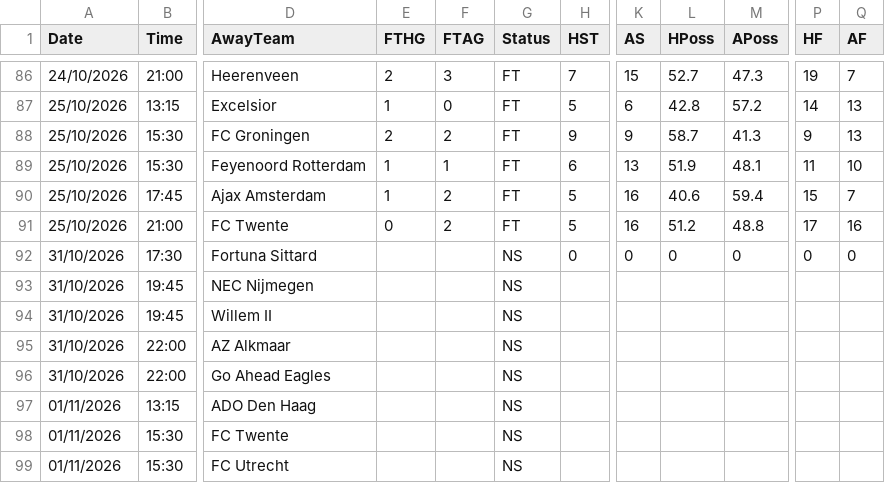
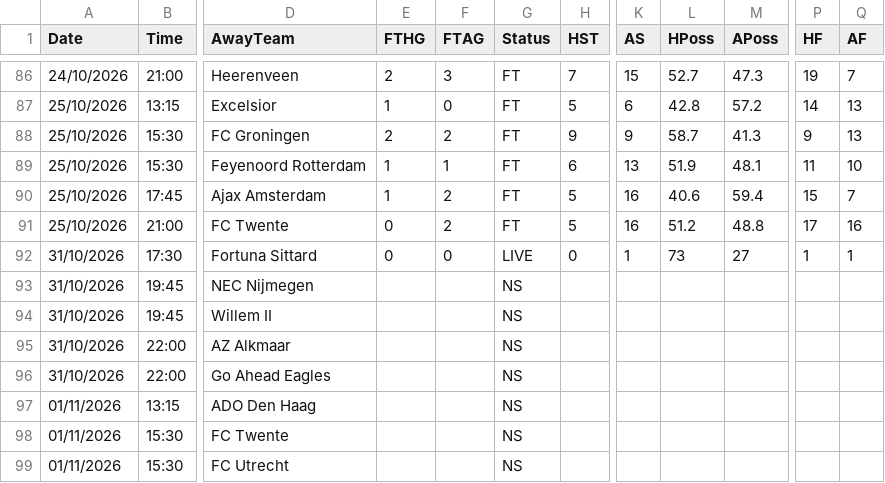
Before and after one commit to yorsbedoya-ui/pizarra-de-pronosticos, a CSV file: data/live/N1.csv, drawn as a sheet; only a part is shown, gaps mark what is left out; the diff names each change by its address in the sheet, - before the commit and + after, or states it on an @@ line.

```diff
--- a/data/live/N1.csv
+++ b/data/live/N1.csv
-E92 (FTHG): (empty)
+E92 (FTHG): 0
-F92 (FTAG): (empty)
+F92 (FTAG): 0
-G92 (Status): NS
+G92 (Status): LIVE
-K92 (AS): 0
+K92 (AS): 1
-L92 (HPoss): 0
+L92 (HPoss): 73
-M92 (APoss): 0
+M92 (APoss): 27
-P92 (HF): 0
+P92 (HF): 1
-Q92 (AF): 0
+Q92 (AF): 1
```
Also changed, not shown: data/live/D1.csv, data/live/E0.csv, 5 other files.
